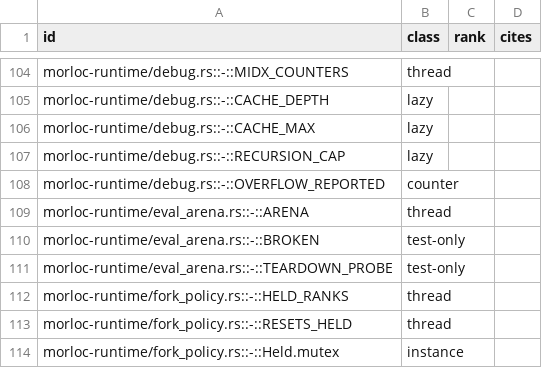
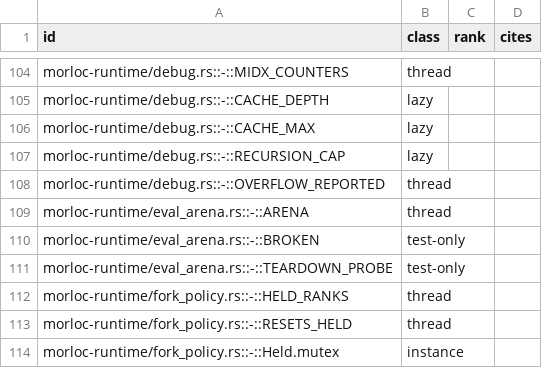
Before and after one commit to morloc-project/morloc, a TSV file: model/runtime/registry.tsv, drawn as a sheet; only a part is shown, gaps mark what is left out.

```diff
--- a/model/runtime/registry.tsv
+++ b/model/runtime/registry.tsv
@@ -107,3 +107,3 @@ morloc-runtime/debug.rs::-::CACHE_MAX	lazy
 morloc-runtime/debug.rs::-::RECURSION_CAP	lazy		
-morloc-runtime/debug.rs::-::OVERFLOW_REPORTED	counter		
+morloc-runtime/debug.rs::-::OVERFLOW_REPORTED	thread		
 morloc-runtime/eval_arena.rs::-::ARENA	thread		
```
Also changed, not shown: 17 other files.
